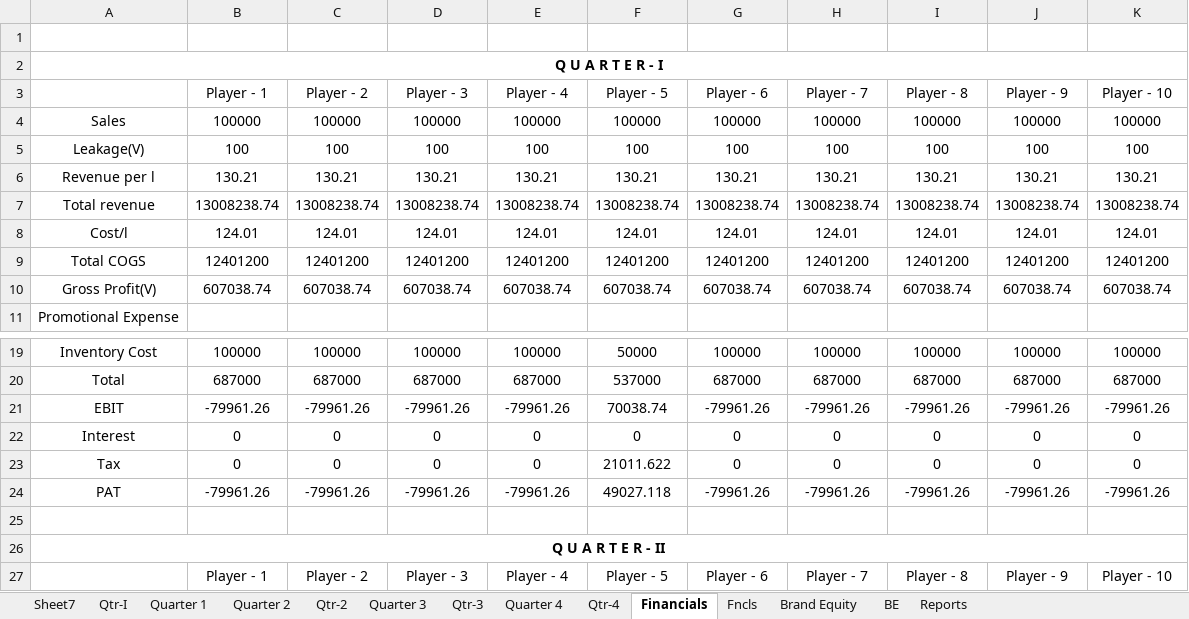
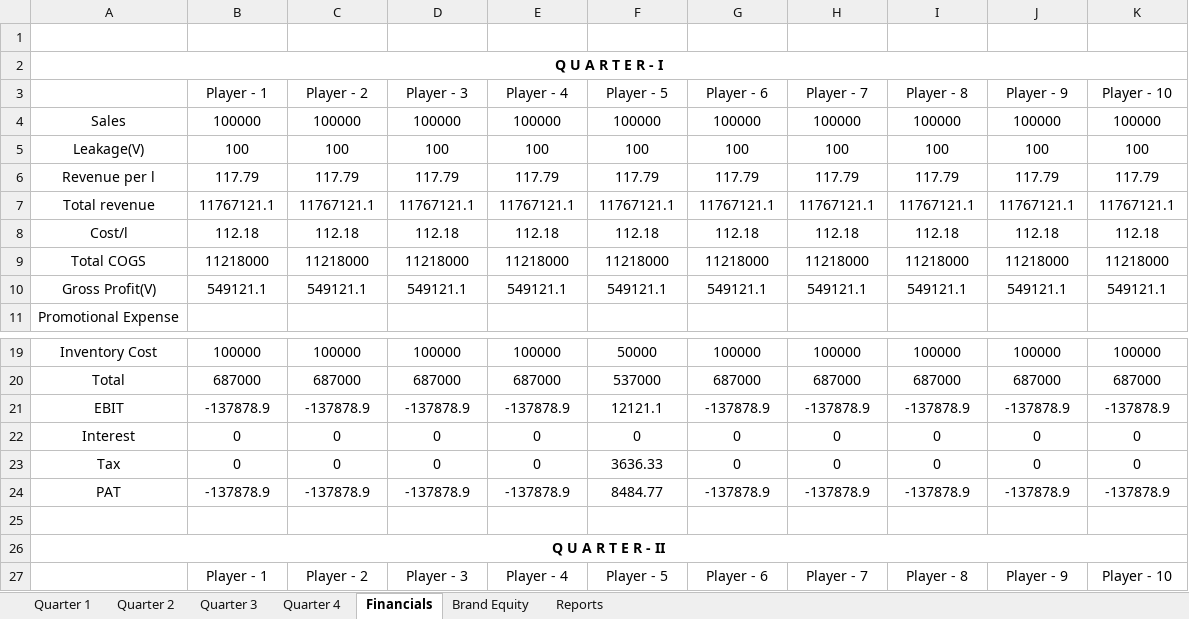
Before and after one commit to nilavghosh/MSim, an Excel workbook: MSim/App_Data/GameModel/FMCG.xlsx, sheet Financials, drawn as a sheet; only a part is shown, gaps mark what is left out; values as stored, in another font and other column widths than the file's, no borders; removed rows and columns are numbered as before the commit, all else as after; the diff names each change by its address in the sheet, - before the commit and + after, or states it on an @@ line.

Commit message:
Enable Q2 and Other financials

```diff
--- a/MSim/App_Data/GameModel/FMCG.xlsx (sheet Financials)
+++ b/MSim/App_Data/GameModel/FMCG.xlsx (sheet Financials)
-sheet tab: Sheet7
-sheet tab: Qtr-I
-sheet tab: Qtr-2
-sheet tab: Qtr-3
-sheet tab: Qtr-4
-sheet tab: Fncls
-sheet tab: BE
-row 6: Revenue per l | 130.21 | 130.21 | 130.21 | 130.21 | 130.21 | 130.21 | 130.21 | 130.21 | 130.21 | 130.21
-row 7: Total revenue | 13008238.74 | 13008238.74 | 13008238.74 | 13008238.74 | 13008238.74 | 13008238.74 | 13008238.74 | 13008238.74 | 13008238.74 | 13008238.74
-row 8: Cost/l | 124.01 | 124.01 | 124.01 | 124.01 | 124.01 | 124.01 | 124.01 | 124.01 | 124.01 | 124.01
-row 9: Total COGS | 12401200 | 12401200 | 12401200 | 12401200 | 12401200 | 12401200 | 12401200 | 12401200 | 12401200 | 12401200
-row 10: Gross Profit(V) | 607038.74 | 607038.74 | 607038.74 | 607038.74 | 607038.74 | 607038.74 | 607038.74 | 607038.74 | 607038.74 | 607038.74
+row 6: Revenue per l | 117.79 | 117.79 | 117.79 | 117.79 | 117.79 | 117.79 | 117.79 | 117.79 | 117.79 | 117.79
+row 7: Total revenue | 11767121.1 | 11767121.1 | 11767121.1 | 11767121.1 | 11767121.1 | 11767121.1 | 11767121.1 | 11767121.1 | 11767121.1 | 11767121.1
+row 8: Cost/l | 112.18 | 112.18 | 112.18 | 112.18 | 112.18 | 112.18 | 112.18 | 112.18 | 112.18 | 112.18
+row 9: Total COGS | 11218000 | 11218000 | 11218000 | 11218000 | 11218000 | 11218000 | 11218000 | 11218000 | 11218000 | 11218000
+row 10: Gross Profit(V) | 549121.1 | 549121.1 | 549121.1 | 549121.1 | 549121.1 | 549121.1 | 549121.1 | 549121.1 | 549121.1 | 549121.1
-row 21: EBIT | -79961.26 | -79961.26 | -79961.26 | -79961.26 | 70038.74 | -79961.26 | -79961.26 | -79961.26 | -79961.26 | -79961.26
+row 21: EBIT | -137878.9 | -137878.9 | -137878.9 | -137878.9 | 12121.1 | -137878.9 | -137878.9 | -137878.9 | -137878.9 | -137878.9
-F23 (Player - 5): 21011.622
+F23 (Player - 5): 3636.33
-row 24: PAT | -79961.26 | -79961.26 | -79961.26 | -79961.26 | 49027.118 | -79961.26 | -79961.26 | -79961.26 | -79961.26 | -79961.26
+row 24: PAT | -137878.9 | -137878.9 | -137878.9 | -137878.9 | 8484.77 | -137878.9 | -137878.9 | -137878.9 | -137878.9 | -137878.9
```
Also changed, not shown: sheet Quarter 1, sheet Quarter 4, sheet Quarter 3, sheet Quarter 2, formulas that keep their value, charts or pictures, 22 other files.
